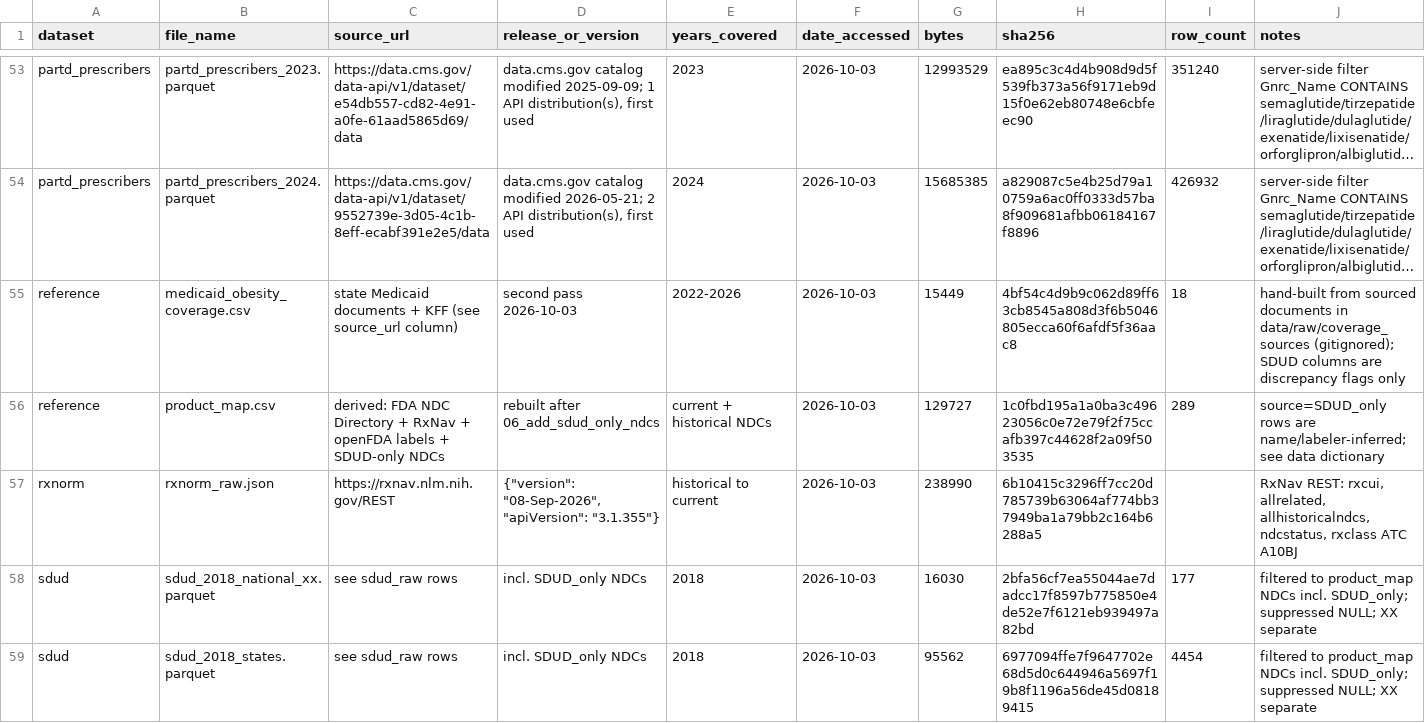
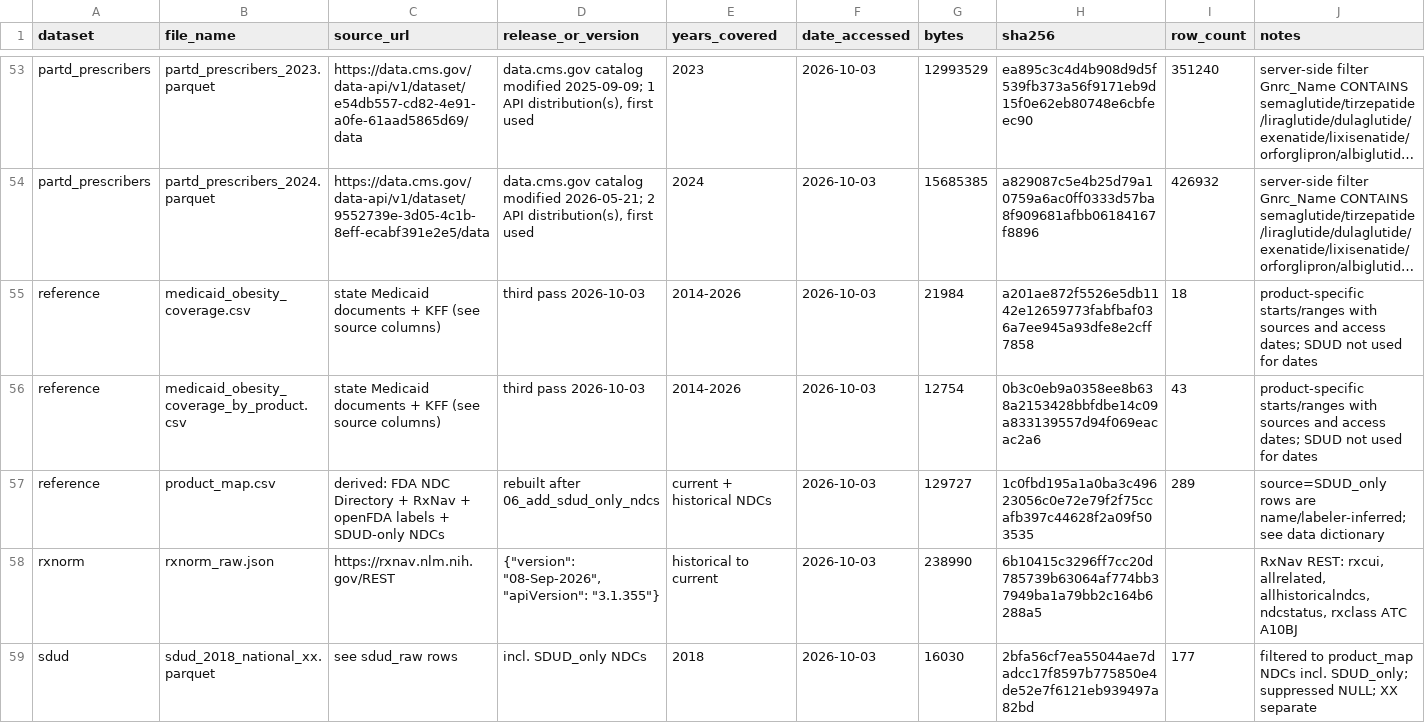
Before and after one commit to erickyegon/incretin-access-value, a CSV file: data/manifest.csv, drawn as a sheet; only a part is shown, gaps mark what is left out; the shorter side is filled out with more unchanged rows; long unchanged cells end in …; the diff names each change by its address in the sheet, - before the commit and + after, or states it on an @@ line.

```diff
--- a/data/manifest.csv
+++ b/data/manifest.csv
-C55 (source_url): …KFF (see source_url column)
+C55 (source_url): …KFF (see source columns)
-D55 (release_or_version): second pass 2026-10-03
+D55 (release_or_version): third pass 2026-10-03
-E55 (years_covered): 2022-2026
+E55 (years_covered): 2014-2026
-G55 (bytes): 15449
+G55 (bytes): 21984
-H55 (sha256): 4bf54c4d9b9c062d89ff63cb8545a808d3f6b5046805ecca60f6afdf5f36aac8
+H55 (sha256): a201ae872f5526e5db1142e12659773fabfbaf036a7ee945a93dfe8e2cff7858
-J55 (notes): hand-built from sourced documents in data/raw/coverage_sources (gitignored); SDUD columns are discrepancy flags only
+J55 (notes): product-specific starts/ranges with sources and access dates; SDUD not used for dates
+row 56: reference | medicaid_obesity_coverage_by_product.csv | state Medicaid documents + KFF (see source columns) | third pass 2026-10-03 | 2014-2026 | 2026-10-03 | 12754 | 0b3c0eb9a0358ee8b638a2153428bbfdbe14c09a833139557d94f069eacac2a6 | 43 | product-specific starts/ranges with sources and access dates; SDUD not used for dates
```
Also changed, not shown: 5 other files.
